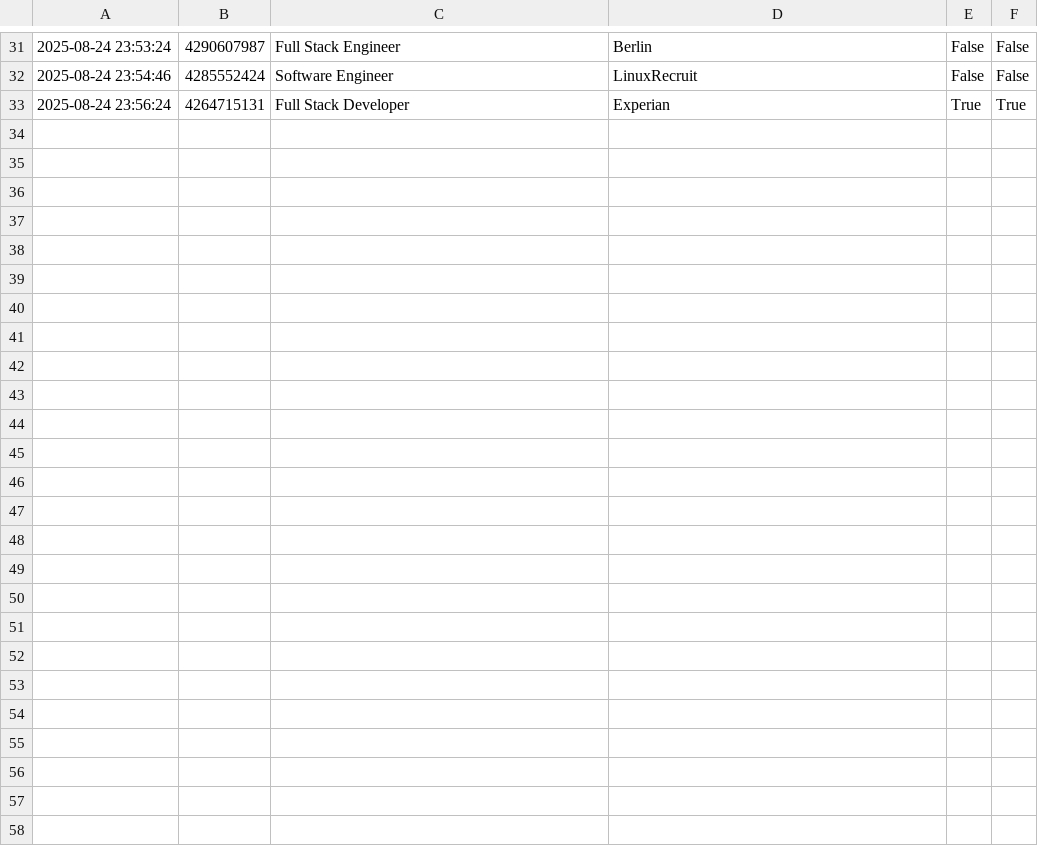
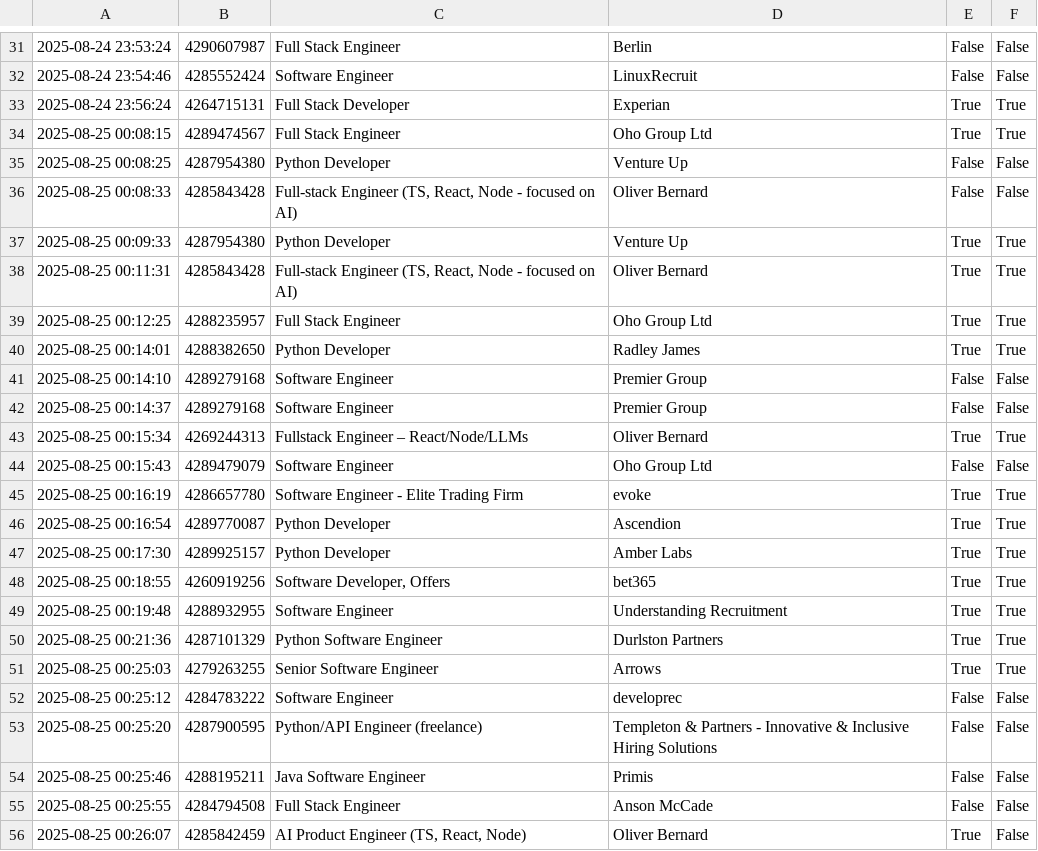
Before and after one commit to Intizar-T/LinkedIn-Easy-Apply-Bot, a CSV file: out.csv, drawn as a sheet; only a part is shown, gaps mark what is left out; the diff names each change by its address in the sheet, - before the commit and + after, or states it on an @@ line.

```diff
--- a/out.csv
+++ b/out.csv
+row 34: 2025-08-25 00:08:15 | 4289474567 | Full Stack Engineer | Oho Group Ltd | True | True
+row 35: 2025-08-25 00:08:25 | 4287954380 | Python Developer | Venture Up | False | False
+row 36: 2025-08-25 00:08:33 | 4285843428 | Full-stack Engineer (TS, React, Node - focused on AI) | Oliver Bernard | False | False
+row 37: 2025-08-25 00:09:33 | 4287954380 | Python Developer | Venture Up | True | True
+row 38: 2025-08-25 00:11:31 | 4285843428 | Full-stack Engineer (TS, React, Node - focused on AI) | Oliver Bernard | True | True
+row 39: 2025-08-25 00:12:25 | 4288235957 | Full Stack Engineer | Oho Group Ltd | True | True
+row 40: 2025-08-25 00:14:01 | 4288382650 | Python Developer | Radley James | True | True
+row 41: 2025-08-25 00:14:10 | 4289279168 | Software Engineer | Premier Group | False | False
+row 42: 2025-08-25 00:14:37 | 4289279168 | Software Engineer | Premier Group | False | False
+row 43: 2025-08-25 00:15:34 | 4269244313 | Fullstack Engineer – React/Node/LLMs | Oliver Bernard | True | True
+row 44: 2025-08-25 00:15:43 | 4289479079 | Software Engineer | Oho Group Ltd | False | False
+row 45: 2025-08-25 00:16:19 | 4286657780 | Software Engineer - Elite Trading Firm | evoke | True | True
+row 46: 2025-08-25 00:16:54 | 4289770087 | Python Developer | Ascendion | True | True
+row 47: 2025-08-25 00:17:30 | 4289925157 | Python Developer | Amber Labs | True | True
+row 48: 2025-08-25 00:18:55 | 4260919256 | Software Developer, Offers | bet365 | True | True
+row 49: 2025-08-25 00:19:48 | 4288932955 | Software Engineer | Understanding Recruitment | True | True
+row 50: 2025-08-25 00:21:36 | 4287101329 | Python Software Engineer | Durlston Partners | True | True
+row 51: 2025-08-25 00:25:03 | 4279263255 | Senior Software Engineer | Arrows | True | True
+row 52: 2025-08-25 00:25:12 | 4284783222 | Software Engineer | developrec | False | False
+row 53: 2025-08-25 00:25:20 | 4287900595 | Python/API Engineer (freelance) | Templeton & Partners - Innovative & Inclusive Hiring Solutions | False | False
+row 54: 2025-08-25 00:25:46 | 4288195211 | Java Software Engineer | Primis | False | False
+row 55: 2025-08-25 00:25:55 | 4284794508 | Full Stack Engineer | Anson McCade | False | False
+row 56: 2025-08-25 00:26:07 | 4285842459 | AI Product Engineer (TS, React, Node) | Oliver Bernard | True | False
```
Also changed, not shown: qa.csv, 2 other files.
